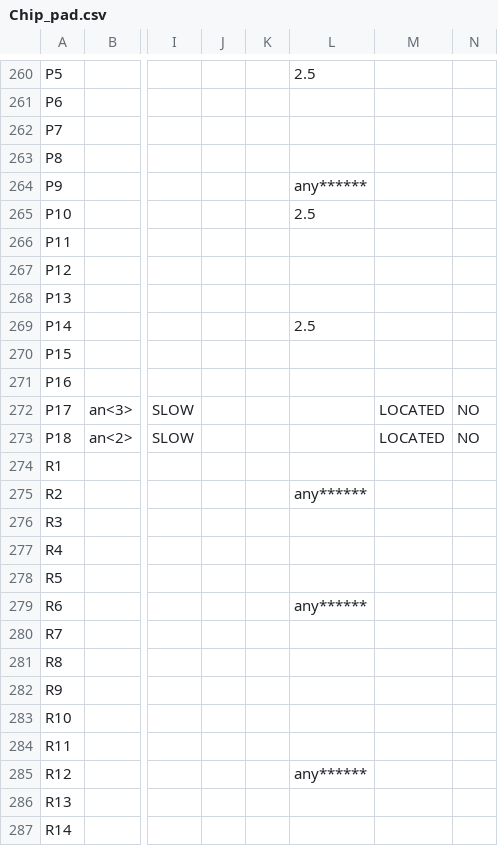
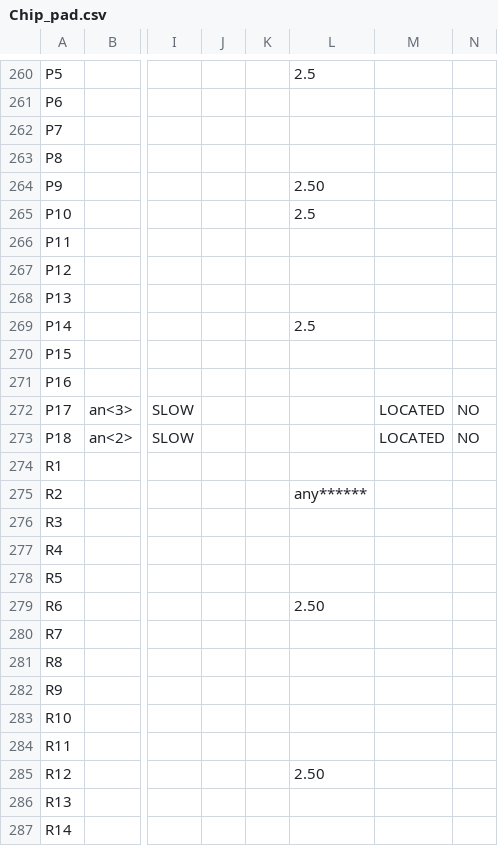
Before and after one commit to Sebas95/Proyecto1Taller, a CSV file: Contador7Segmentos/Chip_pad.csv, drawn as a sheet; only a part is shown, gaps mark what is left out; the diff covers the shown part only; the diff names each change by its address in the sheet, - before the commit and + after, or states it on an @@ line.

```diff
--- a/Contador7Segmentos/Chip_pad.csv
+++ b/Contador7Segmentos/Chip_pad.csv
-L264: any******
+L264: 2.50
-L279: any******
+L279: 2.50
-L285: any******
+L285: 2.50
```
Also changed, not shown: 70 edited cells elsewhere in this file, 52 other files.
